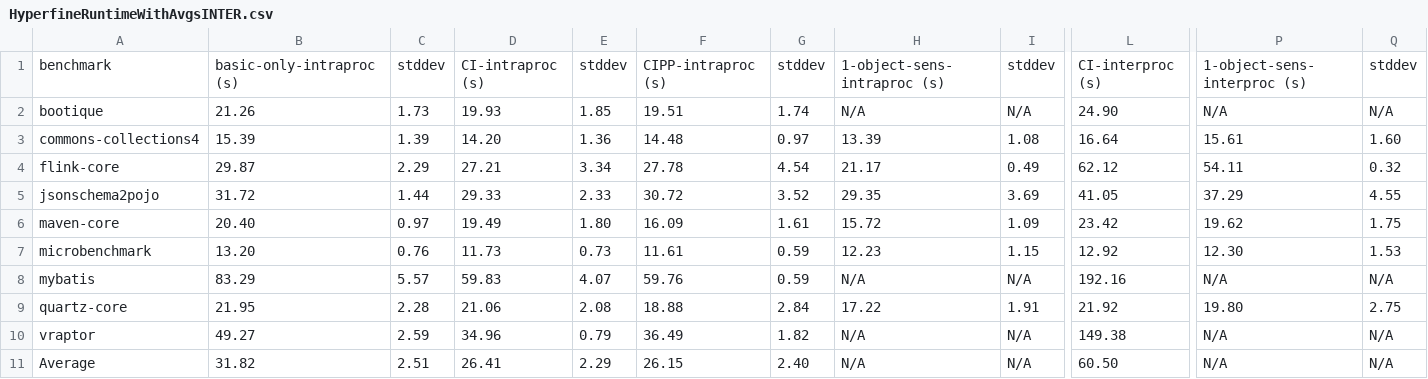
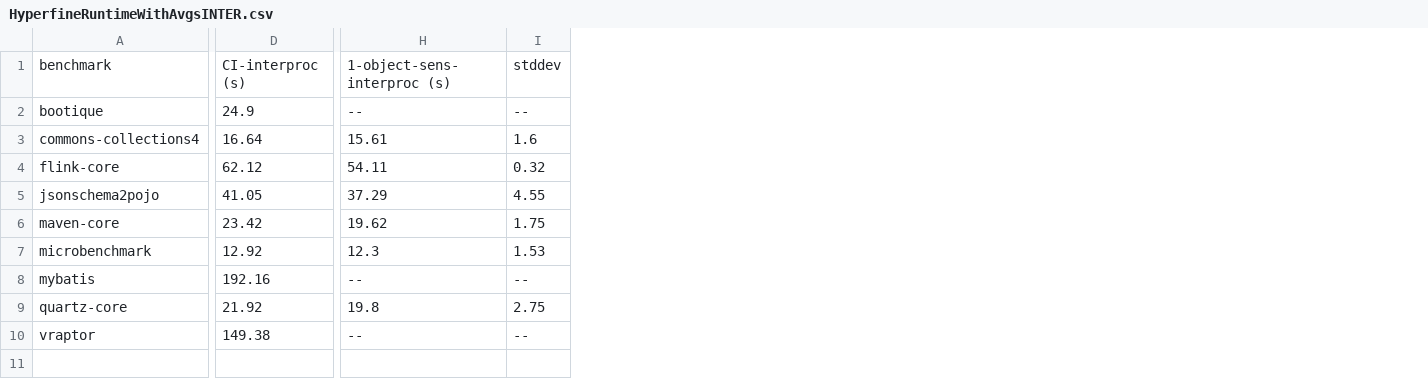
Before and after one commit to dliang2000/MasterThesis_MockDetector, a CSV file: Data/HyperfineRuntimeWithAvgsINTER.csv, drawn as a sheet; only a part is shown, gaps mark what is left out; removed rows and columns are numbered as before the commit, all else as after; rows hold the shown columns only; the diff covers the shown part only; the diff names each change by its address in the sheet, - before the commit and + after, or states it on an @@ line.

Commit message:
modify hyperfine runtime csv (remove arithmetic means)

```diff
--- a/Data/HyperfineRuntimeWithAvgsINTER.csv
+++ b/Data/HyperfineRuntimeWithAvgsINTER.csv
-column B, rows 1-10: basic-only-intraproc (s) | 21.26 | 15.39 | 29.87 | 31.72 | 20.40 | 13.20 | 83.29 | 21.95 | 49.27
-column C, rows 1-10: stddev | 1.73 | 1.39 | 2.29 | 1.44 | 0.97 | 0.76 | 5.57 | 2.28 | 2.59
-column D, rows 1-10: CI-intraproc (s) | 19.93 | 14.20 | 27.21 | 29.33 | 19.49 | 11.73 | 59.83 | 21.06 | 34.96
-column E, rows 1-10: stddev | 1.85 | 1.36 | 3.34 | 2.33 | 1.80 | 0.73 | 4.07 | 2.08 | 0.79
-column F, rows 1-10: CIPP-intraproc (s) | 19.51 | 14.48 | 27.78 | 30.72 | 16.09 | 11.61 | 59.76 | 18.88 | 36.49
-column G, rows 1-10: stddev | 1.74 | 0.97 | 4.54 | 3.52 | 1.61 | 0.59 | 0.59 | 2.84 | 1.82
-column H, rows 1-10: 1-object-sens-intraproc (s) | N/A | 13.39 | 21.17 | 29.35 | 15.72 | 12.23 | N/A | 17.22 | N/A
-column I, rows 1-10: stddev | N/A | 1.08 | 0.49 | 3.69 | 1.09 | 1.15 | N/A | 1.91 | N/A
-D2: 24.90
+D2: 24.9
-H2: N/A
+H2: --
-I2: N/A
+I2: --
-I3: 1.60
+I3: 1.6
-H7: 12.30
+H7: 12.3
-H8: N/A
+H8: --
-I8: N/A
+I8: --
-H9: 19.80
+H9: 19.8
-H10: N/A
+H10: --
-I10: N/A
+I10: --
-row 11: Average | 31.82 | 2.51 | 26.41 | 2.29 | 26.15 | 2.40 | N/A | N/A | 60.50 | N/A | N/A
```
Also changed, not shown: 4 edited cells elsewhere in this file, Data/HyperfineRuntimeWithAvgsINTRA.csv.
